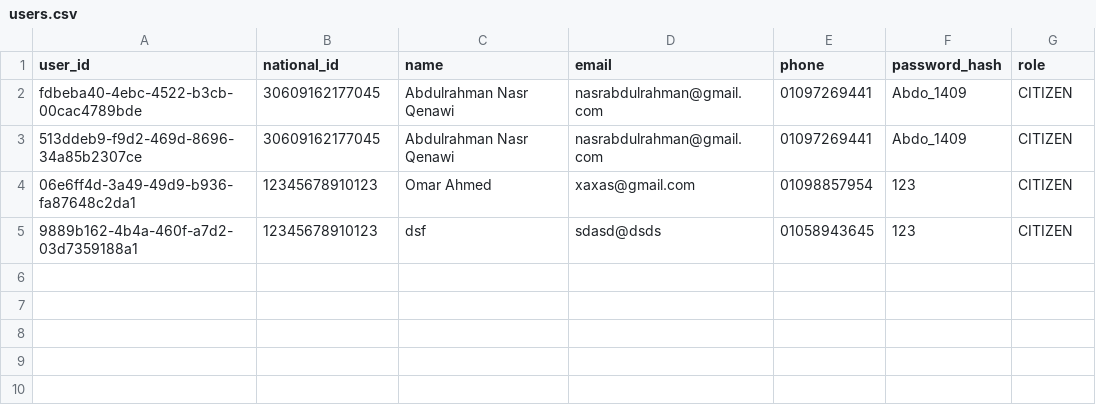
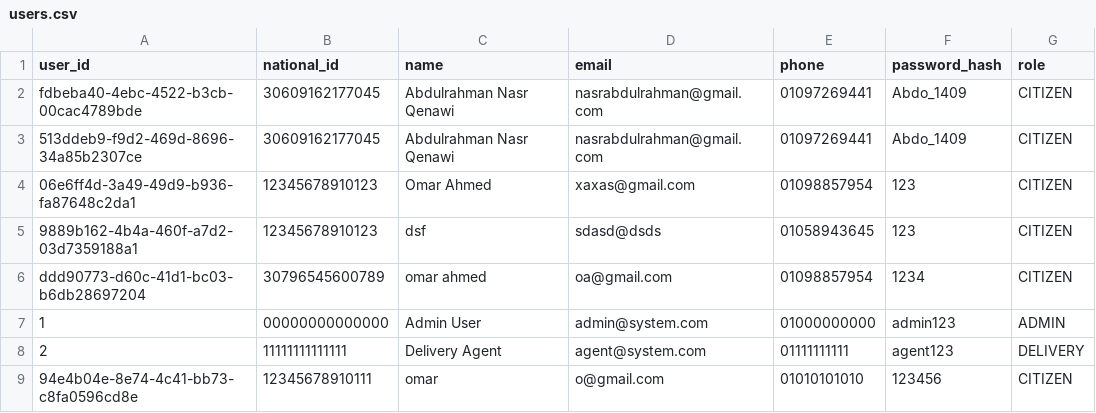
Before and after one commit to Omar-Abdelkerem/Project, a CSV file: data/users.csv, drawn as a sheet; the diff names each change by its address in the sheet, - before the commit and + after, or states it on an @@ line.

```diff
--- a/data/users.csv
+++ b/data/users.csv
+row 6: ddd90773-d60c-41d1-bc03-b6db28697204 | 30796545600789 | omar ahmed | oa@gmail.com | 01098857954 | 1234 | CITIZEN
+row 7: 1 | 00000000000000 | Admin User | admin@system.com | 01000000000 | admin123 | ADMIN
+row 8: 2 | 11111111111111 | Delivery Agent | agent@system.com | 01111111111 | agent123 | DELIVERY
+row 9: 94e4b04e-8e74-4c41-bb73-c8fa0596cd8e | 12345678910111 | omar | o@gmail.com | 01010101010 | 123456 | CITIZEN
```
Also changed, not shown: data/requests.csv, 37 other files.
